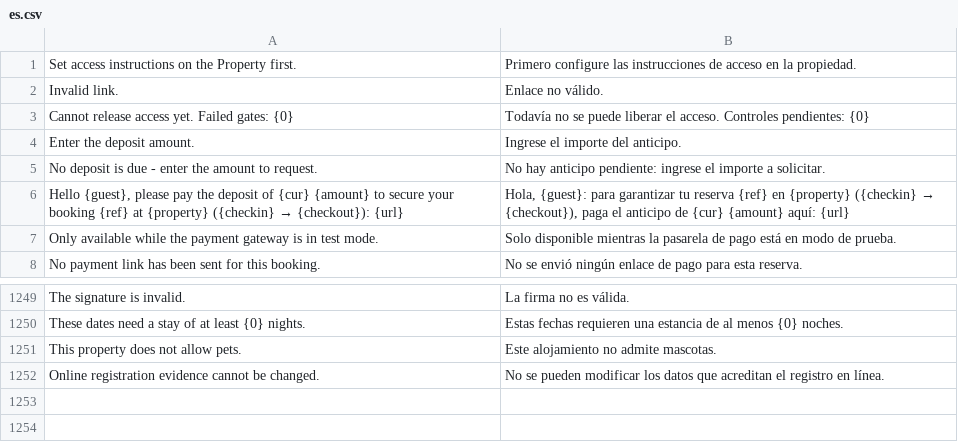
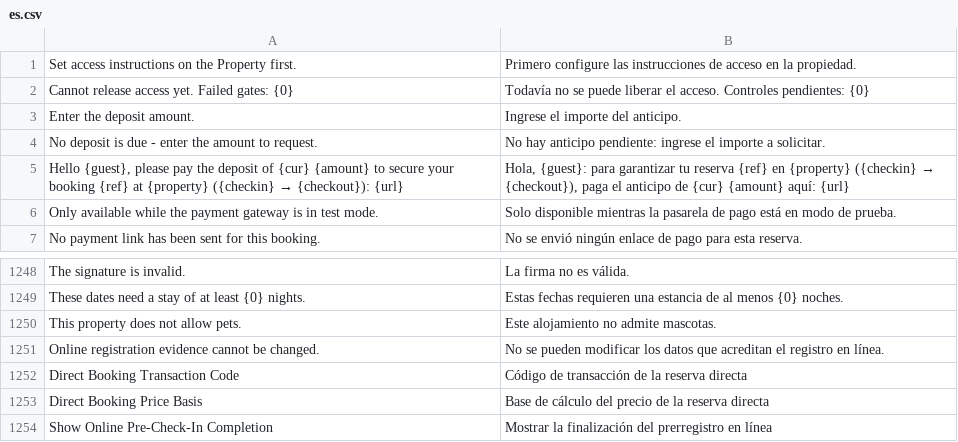
Before and after one commit to pmwanje2/kamra, a CSV file: kamra/translations/es.csv, drawn as a sheet; only a part is shown, gaps mark what is left out.

```diff
--- a/kamra/translations/es.csv
+++ b/kamra/translations/es.csv
@@ -1,3 +1,2 @@
 Set access instructions on the Property first.,Primero configure las instrucciones de acceso en la propiedad.
-Invalid link.,Enlace no válido.
 Cannot release access yet. Failed gates: {0},Todavía no se puede liberar el acceso. Controles pendientes: {0}
@@ -1252 +1251,4 @@ This property does not allow pets.,Este alojamiento no admite mascotas.
 Online registration evidence cannot be changed.,No se pueden modificar los datos que acreditan el registro en línea.
+Direct Booking Transaction Code,Código de transacción de la reserva directa
+Direct Booking Price Basis,Base de cálculo del precio de la reserva directa
+Show Online Pre-Check-In Completion,Mostrar la finalización del prerregistro en línea
```
Also changed, not shown: kamra/translations/ar.csv, kamra/translations/fr.csv, 15 other files.
